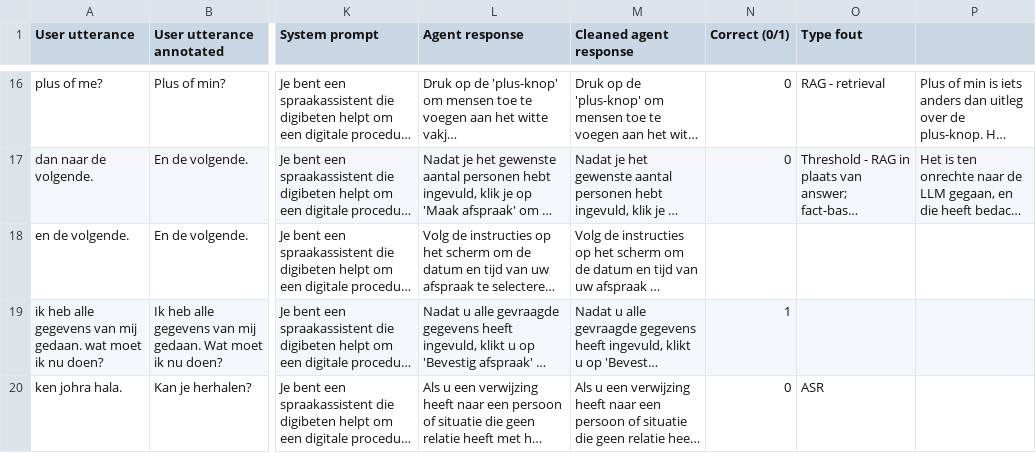
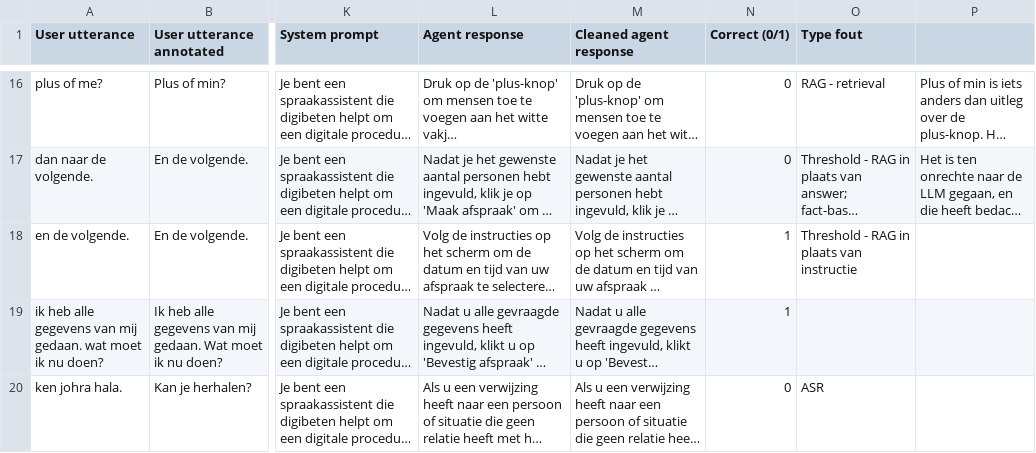
Before and after one commit to fkunneman/IVA_DI, a CSV file: optimization/logs_annotated/P4 conversatie paspoort annotated.csv, drawn as a sheet; only a part is shown, gaps mark what is left out; long unchanged cells end in …; the diff names each change by its address in the sheet, - before the commit and + after, or states it on an @@ line.

```diff
--- a/optimization/logs_annotated/P4 conversatie paspoort annotated.csv
+++ b/optimization/logs_annotated/P4 conversatie paspoort annotated.csv
-N18 (Correct (0/1)): (empty)
+N18 (Correct (0/1)): 1
-O18 (Type fout): (empty)
+O18 (Type fout): Threshold - RAG in plaats van instructie
```
Also changed, not shown: optimization/logs_annotated/P1 conversatie paspoort annotated.csv, optimization/logs_annotated/P1 conversatie reis annotated.csv, 9 other files.
